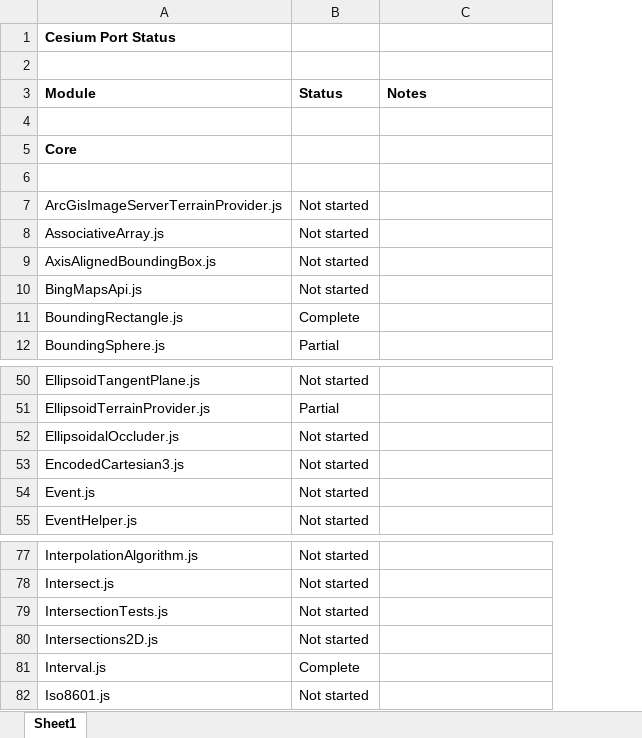
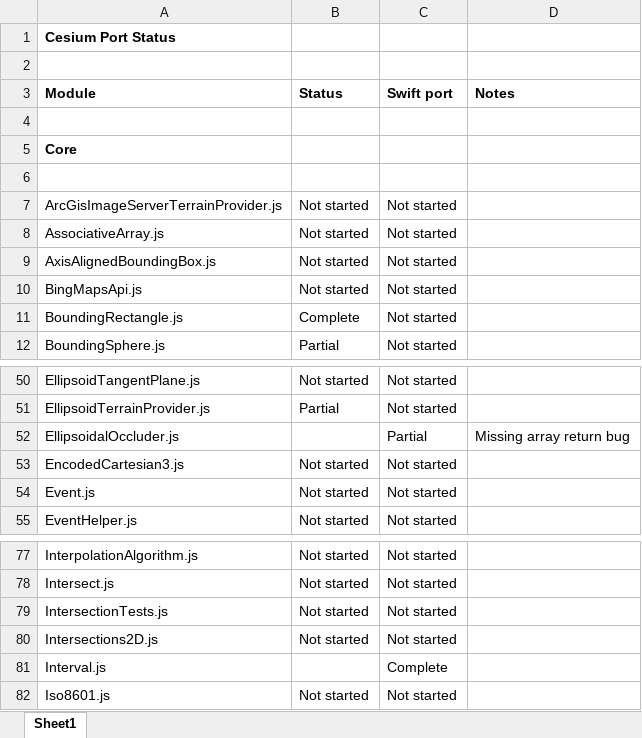
Before and after one commit to tokyovigilante/CesiumKit, an Excel workbook: CesiumStatus.xlsx, sheet Sheet1, drawn as a sheet; only a part is shown, gaps mark what is left out; values as stored, in another font and other column widths than the file's, no borders; conditional formats not drawn; addresses are those after the commit; the diff names each change by its address in the sheet, - before the commit and + after, or states it on an @@ line.

Commit message:
Update status worksheet with swift port status

```diff
--- a/CesiumStatus.xlsx (sheet Sheet1)
+++ b/CesiumStatus.xlsx (sheet Sheet1)
+column C (Swift port), rows 7-12: all Not started; rows 50-55: Not started | Not started | Partial | Not started | Not started | Not started; rows 77-82: Not started | Not started | Not started | Not started | Complete | Not started
-B52 (Status): Not started
+B52 (Status): (empty)
-D52 (Notes): (empty)
+D52 (Notes): Missing array return bug
-B81 (Status): Complete
+B81 (Status): (empty)
```
Also changed, not shown: 1 other file.
